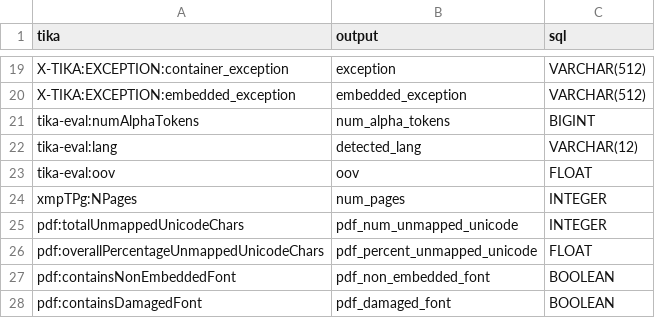
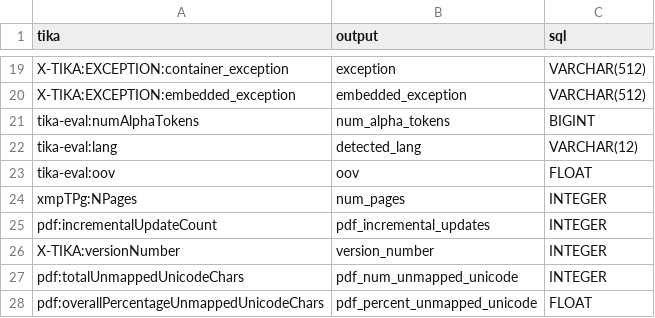
Before and after one commit to tballison/tika-gui-v2, a CSV file: tika-gui-app/examples/example-digipres-metadata-mappings-jdbc.csv, drawn as a sheet; only a part is shown, gaps mark what is left out; the shorter side is filled out with more unchanged rows.

Commit message:
improve default_parsers.xml and update example-digipres-metadata-mappings-jdbc.csv

```diff
--- a/tika-gui-app/examples/example-digipres-metadata-mappings-jdbc.csv
+++ b/tika-gui-app/examples/example-digipres-metadata-mappings-jdbc.csv
@@ -24,2 +24,4 @@ tika-eval:oov,oov,FLOAT
 xmpTPg:NPages,num_pages,INTEGER
+pdf:incrementalUpdateCount,pdf_incremental_updates,INTEGER
+X-TIKA:versionNumber,version_number,INTEGER
 pdf:totalUnmappedUnicodeChars,pdf_num_unmapped_unicode,INTEGER
```
Also changed, not shown: 3 other files.
